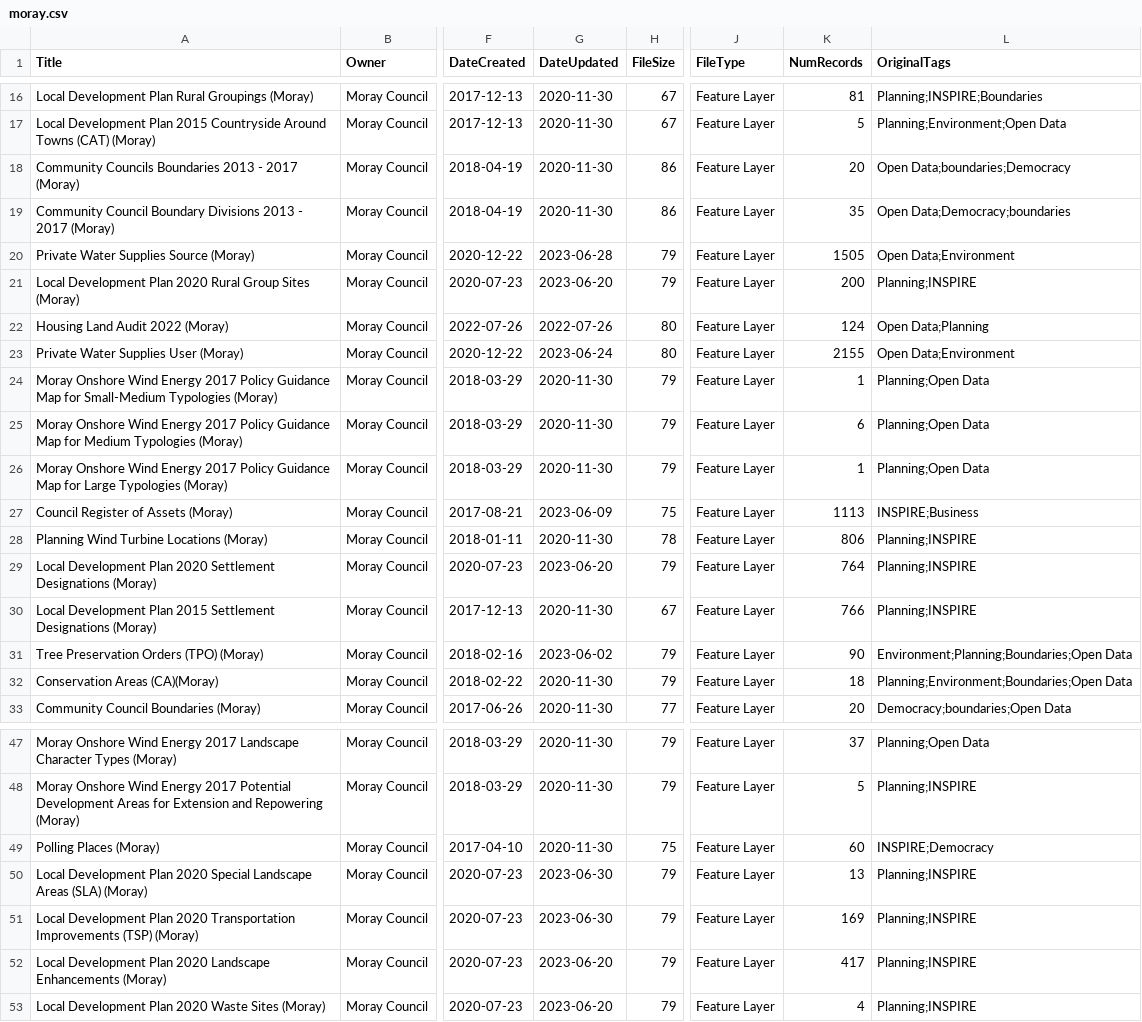
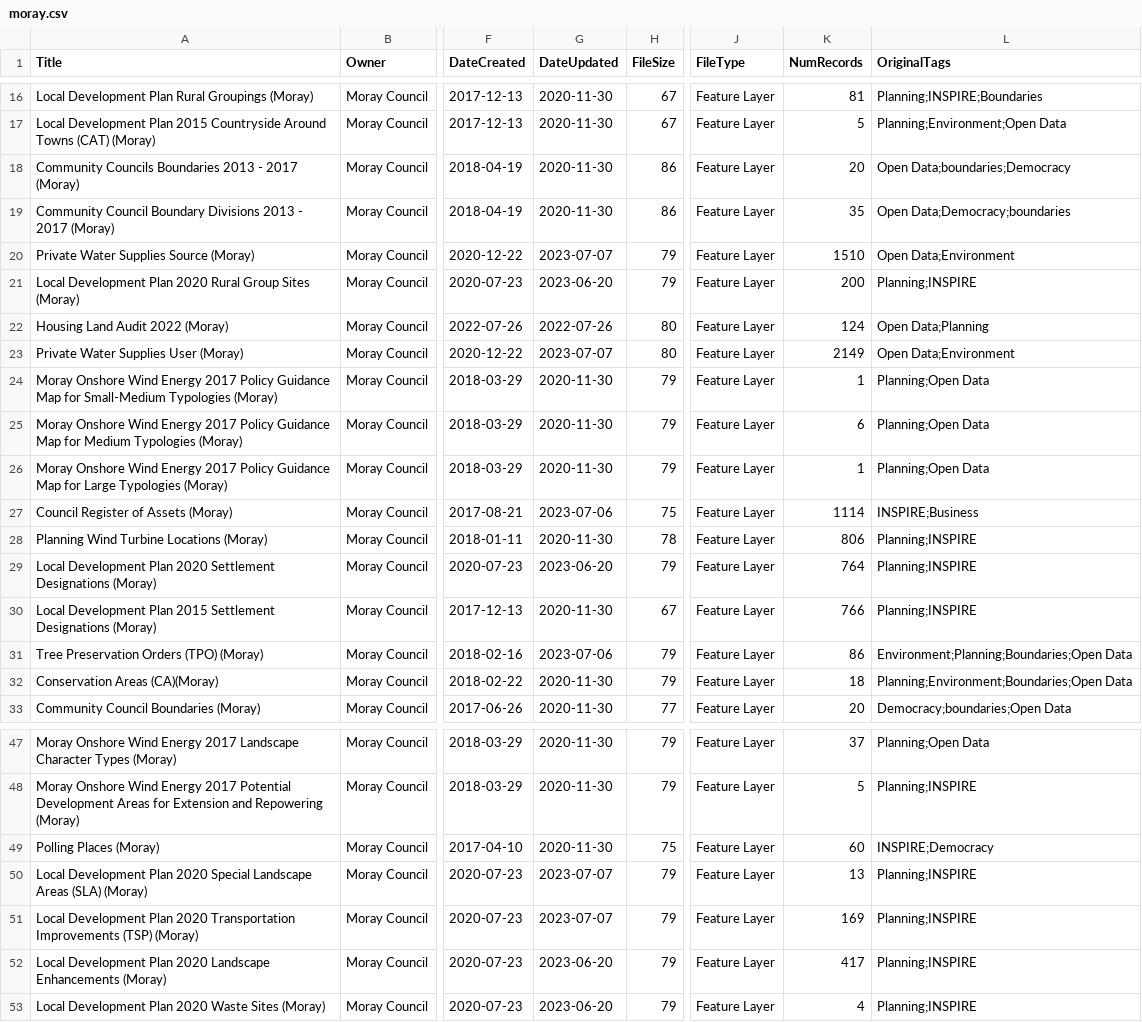
Before and after one commit to OpenDataScotland/the_od_bods, a CSV file: data/arcgis/moray.csv, drawn as a sheet; only a part is shown, gaps mark what is left out; the diff names each change by its address in the sheet, - before the commit and + after, or states it on an @@ line.

```diff
--- a/data/arcgis/moray.csv
+++ b/data/arcgis/moray.csv
-G20 (DateUpdated): 2023-06-28
+G20 (DateUpdated): 2023-07-07
-K20 (NumRecords): 1505
+K20 (NumRecords): 1510
-G23 (DateUpdated): 2023-06-24
+G23 (DateUpdated): 2023-07-07
-K23 (NumRecords): 2155
+K23 (NumRecords): 2149
-G27 (DateUpdated): 2023-06-09
+G27 (DateUpdated): 2023-07-06
-K27 (NumRecords): 1113
+K27 (NumRecords): 1114
-G31 (DateUpdated): 2023-06-02
+G31 (DateUpdated): 2023-07-06
-K31 (NumRecords): 90
+K31 (NumRecords): 86
-G50:G51 (DateUpdated): 2023-06-30
+G50:G51 (DateUpdated): 2023-07-07
```
Also changed, not shown: data/USMART/Cycling Scotland.csv, data/USMART/Dumfries and Galloway Council.csv, 11 other files.
